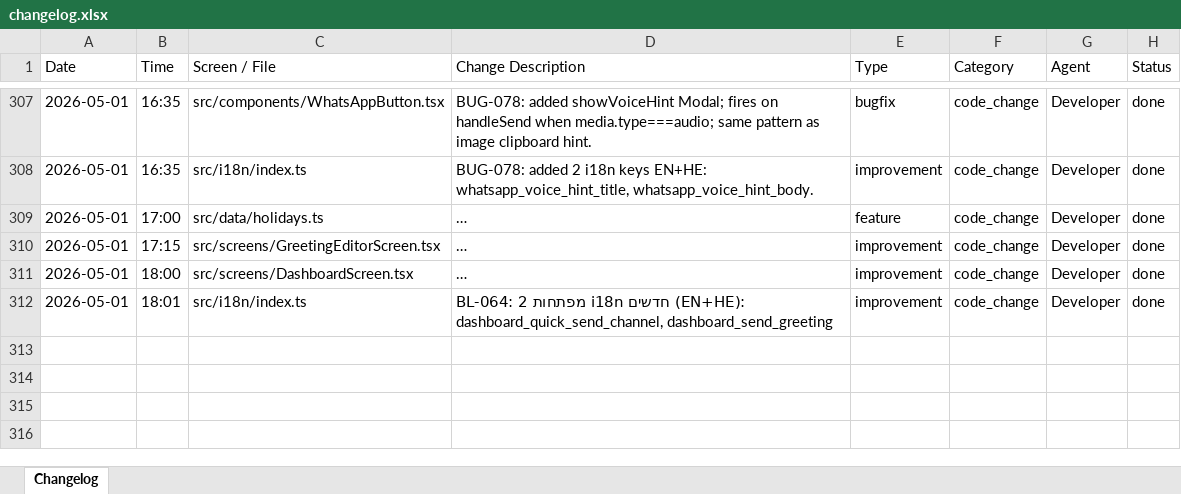
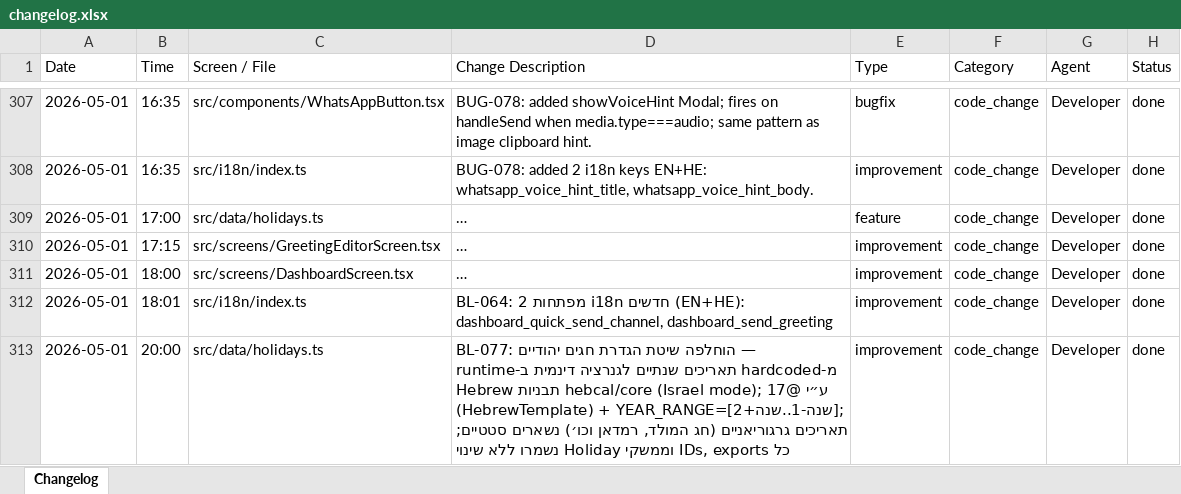
Before and after one commit to GuyIts29/nevermiss, an Excel workbook: changelog.xlsx, sheet Changelog, drawn as a sheet; only a part is shown, gaps mark what is left out; long unchanged cells end in …; values as stored, in another font and other column widths than the file's, no borders; the diff names each change by its address in the sheet, - before the commit and + after, or states it on an @@ line.

```diff
--- a/changelog.xlsx (sheet Changelog)
+++ b/changelog.xlsx (sheet Changelog)
+row 313: 2026-05-01 | 20:00 | src/data/holidays.ts | BL-077: הוחלפה שיטת הגדרת חגים יהודיים — מ-hardcoded תאריכים שנתיים לגנרציה דינמית ב-runtime ע״י @hebcal/core (Israel mode); 17 תבניות Hebrew (HebrewTemplate) + YEAR_RANGE=[שנה-1..שנה+2]; תאריכים גרגוריאניים (חג המולד, רמדאן וכו׳) נשארים סטטיים; כל IDs, exports וממשקי Holiday נשמרו ללא שינוי | improvement | code_change | Developer | done
```
Also changed, not shown: NeverMiss_QA_Checklist.xlsx, 7 other files.
